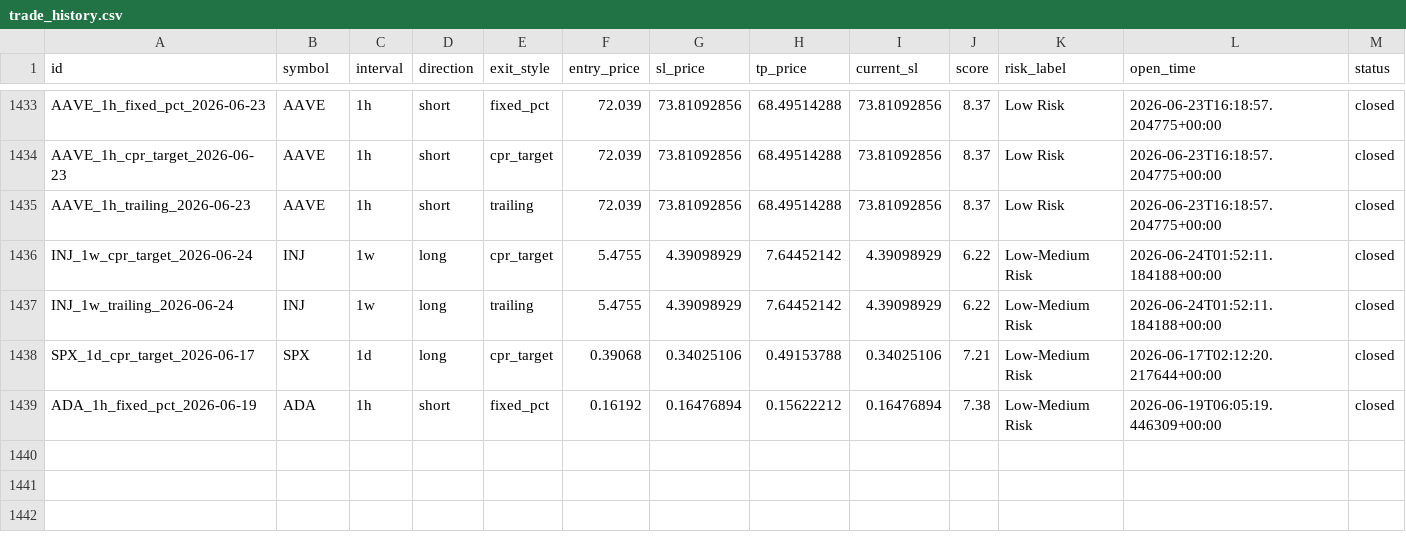
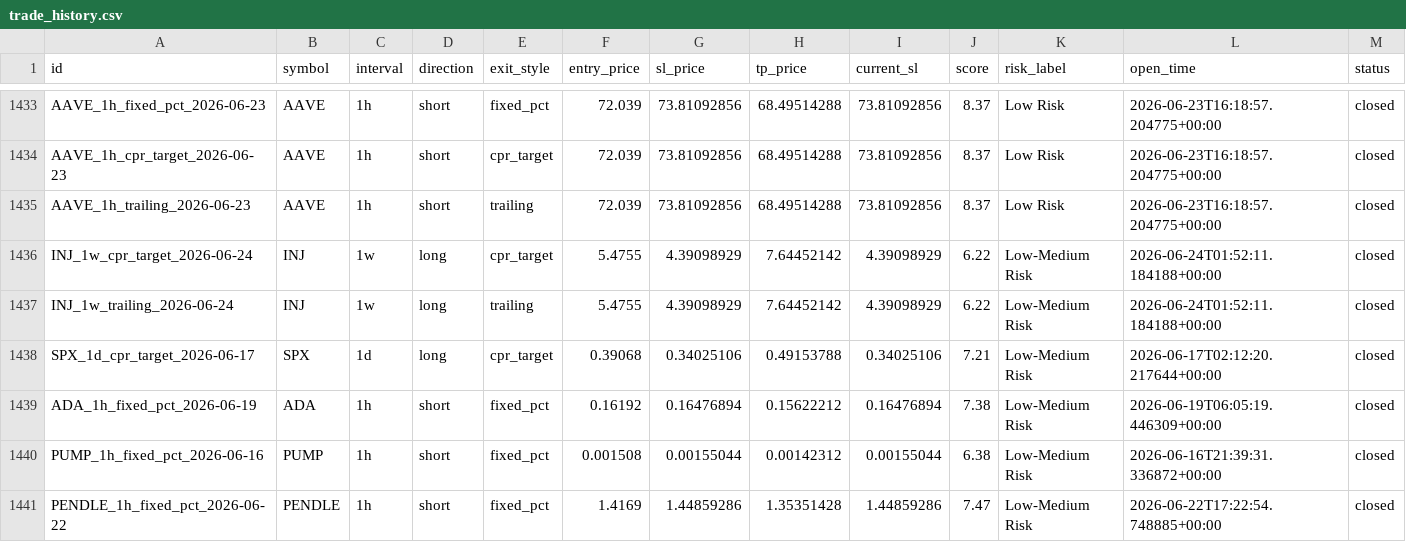
Before and after one commit to raamdhul-star/varam-dynamics-bot, a CSV file: results/paper_trades/trade_history.csv, drawn as a sheet; only a part is shown, gaps mark what is left out; rows hold the shown columns only; the diff names each change by its address in the sheet, - before the commit and + after, or states it on an @@ line.

```diff
--- a/results/paper_trades/trade_history.csv
+++ b/results/paper_trades/trade_history.csv
+row 1440: PUMP_1h_fixed_pct_2026-06-16 | PUMP | 1h | short | fixed_pct | 0.001508 | 0.00155044 | 0.00142312 | 0.00155044 | 6.38 | Low-Medium Risk | 2026-06-16T21:39:31.336872+00:00 | closed
+row 1441: PENDLE_1h_fixed_pct_2026-06-22 | PENDLE | 1h | short | fixed_pct | 1.4169 | 1.44859286 | 1.35351428 | 1.44859286 | 7.47 | Low-Medium Risk | 2026-06-22T17:22:54.748885+00:00 | closed
```
Also changed, not shown: 1 other file.
